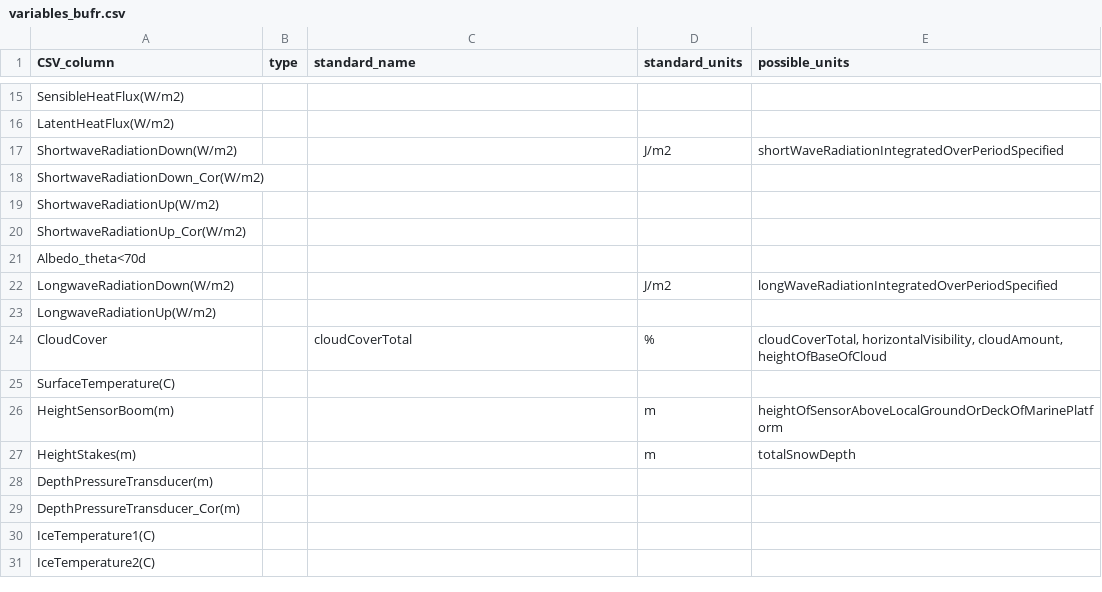
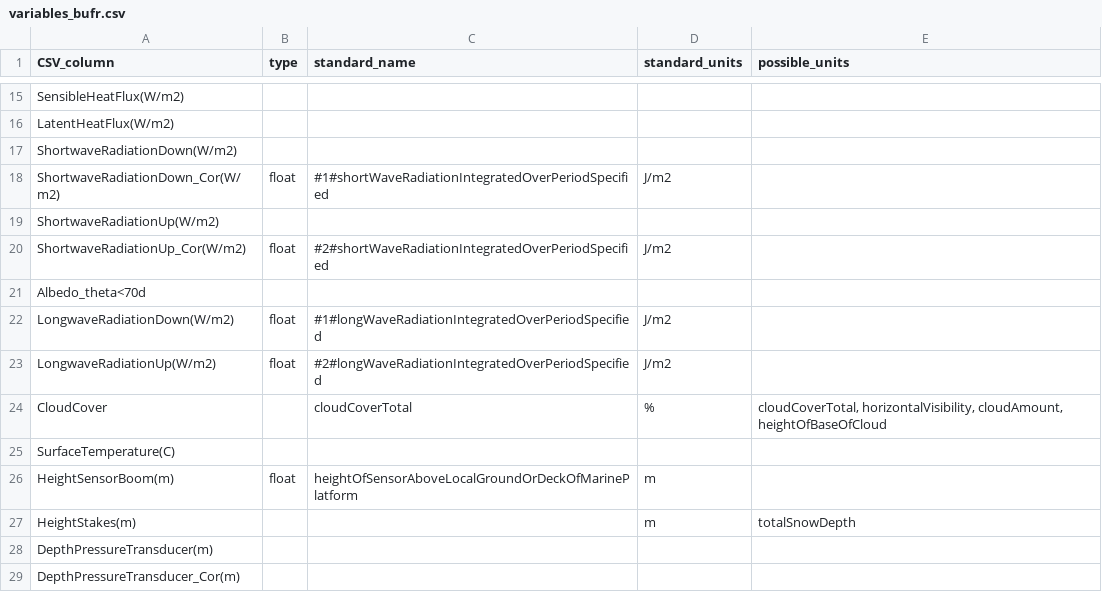
Before and after one commit to GEUS-Glaciology-and-Climate/csv2bufr, a CSV file: variables_bufr.csv, drawn as a sheet; only a part is shown, gaps mark what is left out; the shorter side is filled out with more unchanged rows.

Commit message:
Time period and sensor height information added.

```diff
--- a/variables_bufr.csv
+++ b/variables_bufr.csv
@@ -16,12 +16,12 @@ SensibleHeatFlux(W/m2),,,,
 LatentHeatFlux(W/m2),,,,
-ShortwaveRadiationDown(W/m2),,,J/m2,shortWaveRadiationIntegratedOverPeriodSpecified
-ShortwaveRadiationDown_Cor(W/m2),,,,
+ShortwaveRadiationDown(W/m2),,,,
+ShortwaveRadiationDown_Cor(W/m2),float,#1#shortWaveRadiationIntegratedOverPeriodSpecified,J/m2,
 ShortwaveRadiationUp(W/m2),,,,
-ShortwaveRadiationUp_Cor(W/m2),,,,
+ShortwaveRadiationUp_Cor(W/m2),float,#2#shortWaveRadiationIntegratedOverPeriodSpecified,J/m2,
 Albedo_theta<70d,,,,
-LongwaveRadiationDown(W/m2),,,J/m2,longWaveRadiationIntegratedOverPeriodSpecified
-LongwaveRadiationUp(W/m2),,,,
+LongwaveRadiationDown(W/m2),float,#1#longWaveRadiationIntegratedOverPeriodSpecified,J/m2,
+LongwaveRadiationUp(W/m2),float,#2#longWaveRadiationIntegratedOverPeriodSpecified,J/m2,
 CloudCover,,cloudCoverTotal,%,"cloudCoverTotal, horizontalVisibility, cloudAmount, heightOfBaseOfCloud"
 SurfaceTemperature(C),,,,
-HeightSensorBoom(m),,,m,heightOfSensorAboveLocalGroundOrDeckOfMarinePlatform
+HeightSensorBoom(m),float,heightOfSensorAboveLocalGroundOrDeckOfMarinePlatform,m,
 HeightStakes(m),,,m,totalSnowDepth
```
Also changed, not shown: 5 other files.
